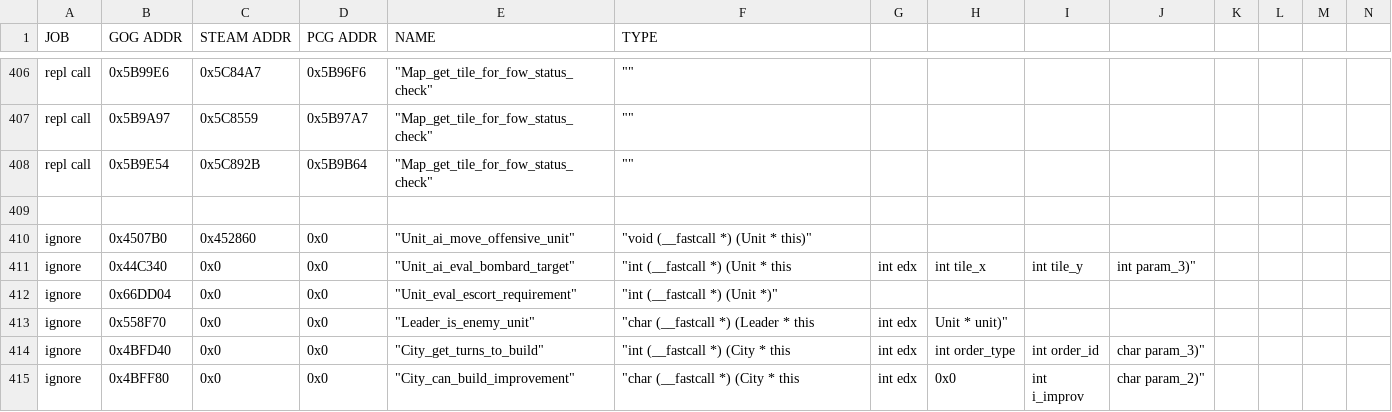
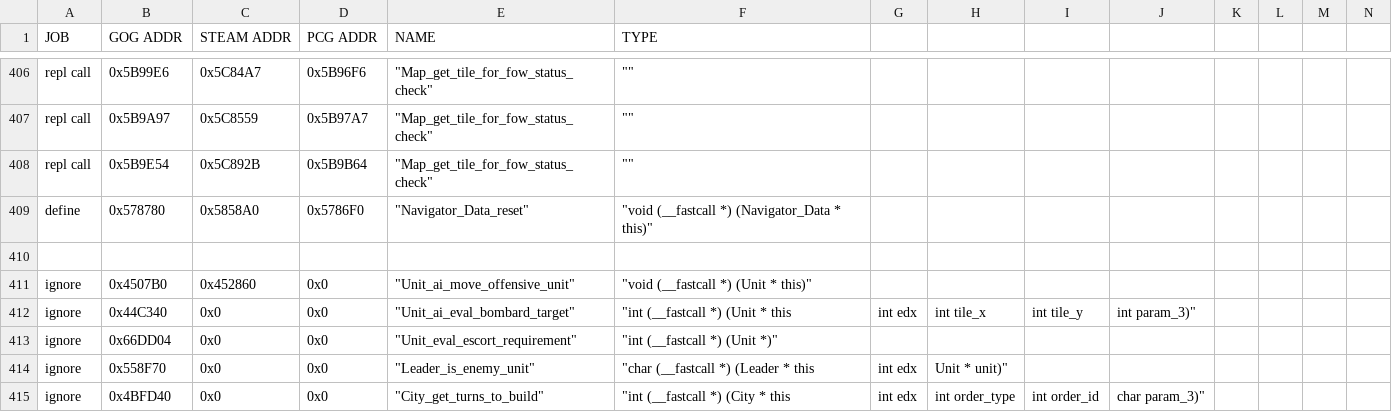
Before and after one commit to maxpetul/C3X, a CSV file: civ_prog_objects.csv, drawn as a sheet; only a part is shown, gaps mark what is left out; the shorter side is filled out with more unchanged rows; rows hold the shown columns only; the diff names each change by its address in the sheet, - before the commit and + after, or states it on an @@ line.

Commit message:
Reset and redraw minimap before showing replay

```diff
--- a/civ_prog_objects.csv
+++ b/civ_prog_objects.csv
+row 409: define | 0x578780 | 0x5858A0 | 0x5786F0 | "Navigator_Data_reset" | "void (__fastcall *) (Navigator_Data * this)"
```
Also changed, not shown: 1 other file.
